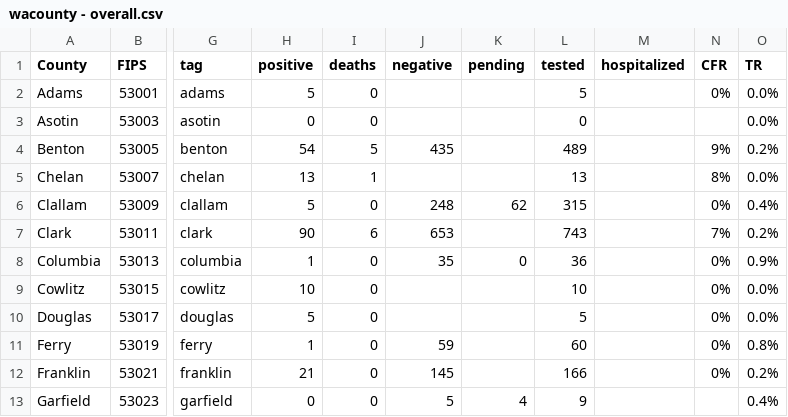
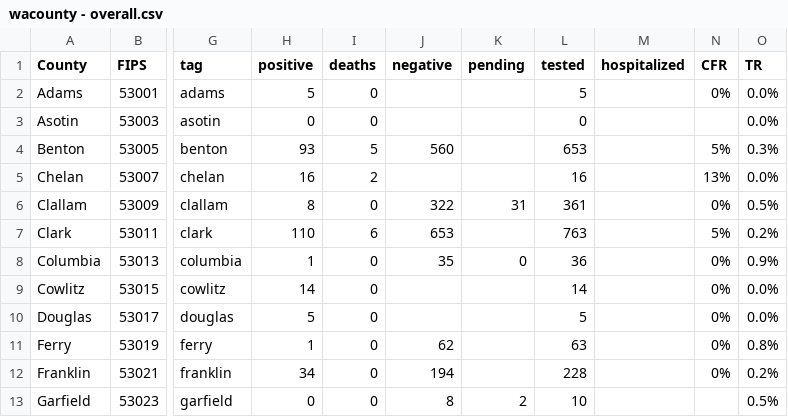
Before and after one commit to monkeywithacupcake/covid-19-wa, a CSV file: wacounty - overall.csv, drawn as a sheet; only a part is shown, gaps mark what is left out; the diff covers the shown part only; the diff names each change by its address in the sheet, - before the commit and + after, or states it on an @@ line.

```diff
--- a/wacounty - overall.csv
+++ b/wacounty - overall.csv
-H4 (positive): 54
+H4 (positive): 93
-J4 (negative): 435
+J4 (negative): 560
-L4 (tested): 489
+L4 (tested): 653
-N4 (CFR): 9%
+N4 (CFR): 5%
-O4 (TR): 0.2%
+O4 (TR): 0.3%
-H5 (positive): 13
+H5 (positive): 16
-I5 (deaths): 1
+I5 (deaths): 2
-L5 (tested): 13
+L5 (tested): 16
-N5 (CFR): 8%
+N5 (CFR): 13%
-H6 (positive): 5
+H6 (positive): 8
-J6 (negative): 248
+J6 (negative): 322
-K6 (pending): 62
+K6 (pending): 31
-L6 (tested): 315
+L6 (tested): 361
-O6 (TR): 0.4%
+O6 (TR): 0.5%
-H7 (positive): 90
+H7 (positive): 110
-L7 (tested): 743
+L7 (tested): 763
-N7 (CFR): 7%
+N7 (CFR): 5%
-H9 (positive): 10
+H9 (positive): 14
-L9 (tested): 10
+L9 (tested): 14
-J11 (negative): 59
+J11 (negative): 62
-L11 (tested): 60
+L11 (tested): 63
-H12 (positive): 21
+H12 (positive): 34
-J12 (negative): 145
+J12 (negative): 194
-L12 (tested): 166
+L12 (tested): 228
-J13 (negative): 5
+J13 (negative): 8
-K13 (pending): 4
+K13 (pending): 2
-L13 (tested): 9
+L13 (tested): 10
-O13 (TR): 0.4%
+O13 (TR): 0.5%
```
Also changed, not shown: 77 edited cells elsewhere in this file, wacounty - deaths.csv, wacounty - positive.csv.
